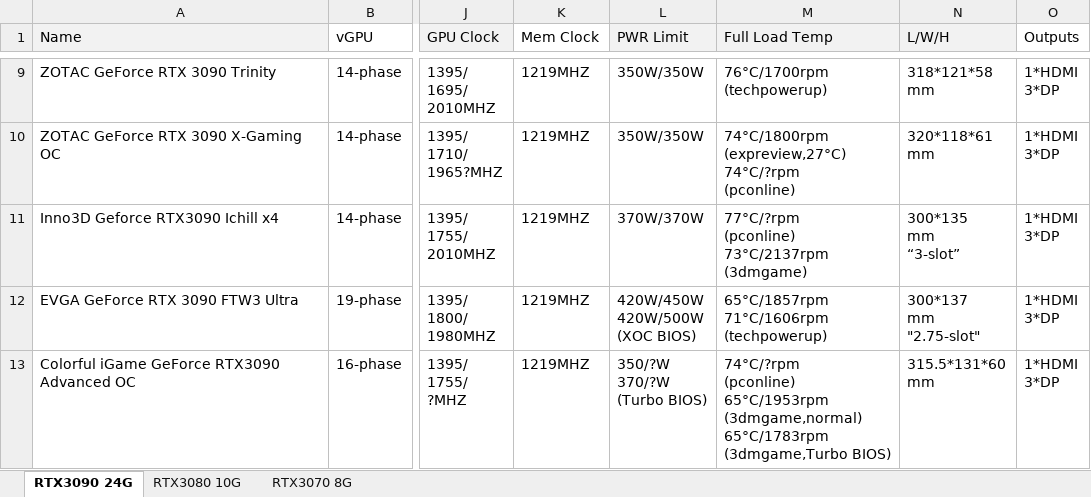
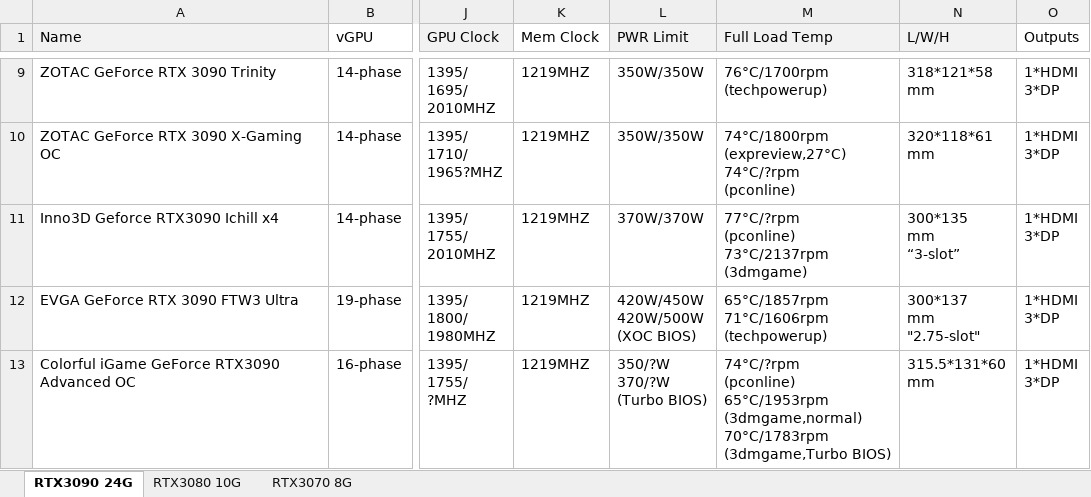
Before and after one commit to wi11iamzhao/GraphicsCardSpecs, an Excel workbook: GraphicsCardSpecificationSheet.xlsx, sheet RTX3090 24G, drawn as a sheet; only a part is shown, gaps mark what is left out; values as stored, in another font and other column widths than the file's, no borders; ↵ is a line break in a cell; the diff names each change by its address in the sheet, - before the commit and + after, or states it on an @@ line.

Commit message:
fix rtx3090 ad error

```diff
--- a/GraphicsCardSpecificationSheet.xlsx (sheet RTX3090 24G)
+++ b/GraphicsCardSpecificationSheet.xlsx (sheet RTX3090 24G)
-M13 (Full Load Temp): …65°C/1953rpm ↵ (3dmgame,normal) ↵ 65°C/1783rpm ↵ (3dmgame,Turbo BIOS)
+M13 (Full Load Temp): …65°C/1953rpm ↵ (3dmgame,normal) ↵ 70°C/1783rpm ↵ (3dmgame,Turbo BIOS)
```
